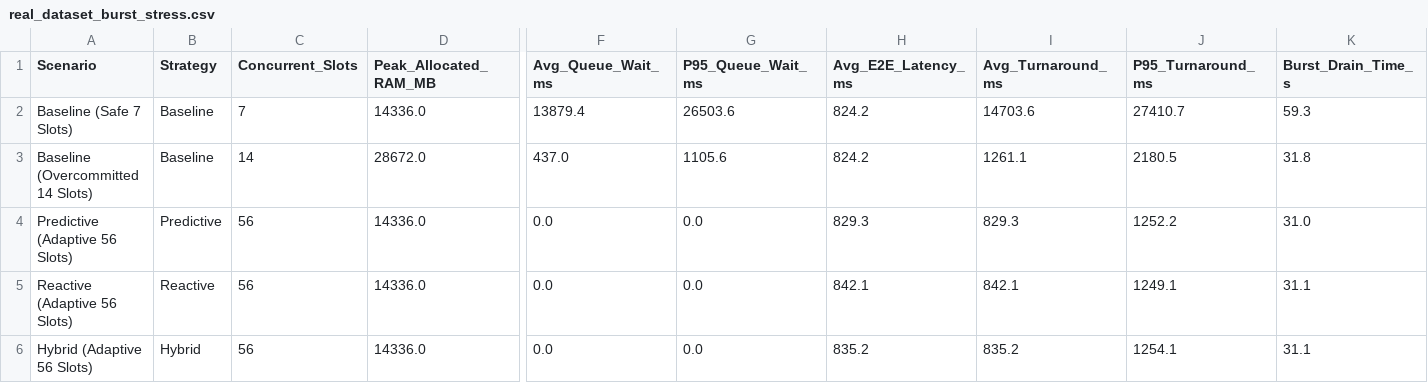
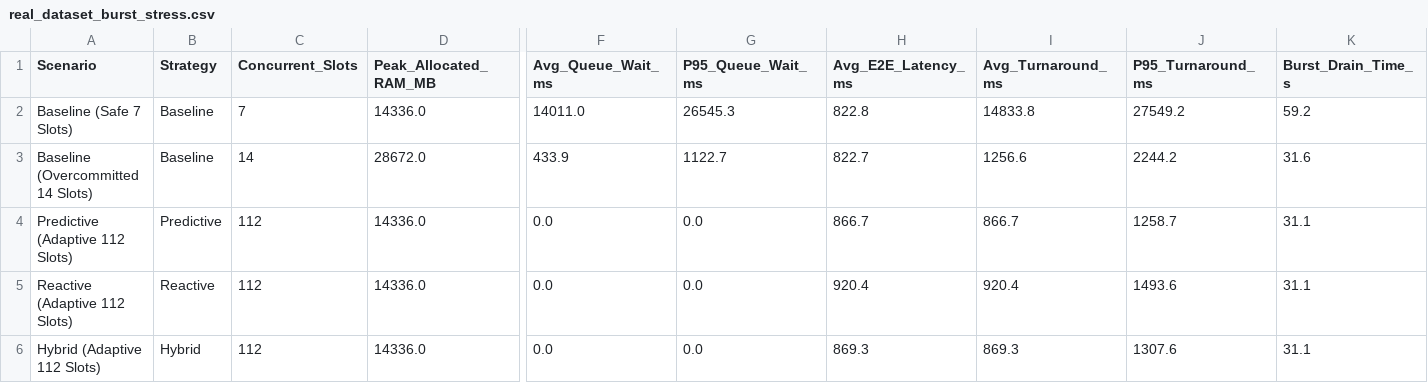
Before and after one commit to Dhanush-M-1/RAAS-OCJS-1, a CSV file: benchmarks/real_dataset_burst_stress.csv, drawn as a sheet; only a part is shown, gaps mark what is left out; the diff names each change by its address in the sheet, - before the commit and + after, or states it on an @@ line.

```diff
--- a/benchmarks/real_dataset_burst_stress.csv
+++ b/benchmarks/real_dataset_burst_stress.csv
-F2 (Avg_Queue_Wait_ms): 13879.4
+F2 (Avg_Queue_Wait_ms): 14011.0
-G2 (P95_Queue_Wait_ms): 26503.6
+G2 (P95_Queue_Wait_ms): 26545.3
-H2 (Avg_E2E_Latency_ms): 824.2
+H2 (Avg_E2E_Latency_ms): 822.8
-I2 (Avg_Turnaround_ms): 14703.6
+I2 (Avg_Turnaround_ms): 14833.8
-J2 (P95_Turnaround_ms): 27410.7
+J2 (P95_Turnaround_ms): 27549.2
-K2 (Burst_Drain_Time_s): 59.3
+K2 (Burst_Drain_Time_s): 59.2
-F3 (Avg_Queue_Wait_ms): 437.0
+F3 (Avg_Queue_Wait_ms): 433.9
-G3 (P95_Queue_Wait_ms): 1105.6
+G3 (P95_Queue_Wait_ms): 1122.7
-H3 (Avg_E2E_Latency_ms): 824.2
+H3 (Avg_E2E_Latency_ms): 822.7
-I3 (Avg_Turnaround_ms): 1261.1
+I3 (Avg_Turnaround_ms): 1256.6
-J3 (P95_Turnaround_ms): 2180.5
+J3 (P95_Turnaround_ms): 2244.2
-K3 (Burst_Drain_Time_s): 31.8
+K3 (Burst_Drain_Time_s): 31.6
-A4 (Scenario): Predictive (Adaptive 56 Slots)
+A4 (Scenario): Predictive (Adaptive 112 Slots)
-C4:C6 (Concurrent_Slots): 56
+C4:C6 (Concurrent_Slots): 112
-H4 (Avg_E2E_Latency_ms): 829.3
+H4 (Avg_E2E_Latency_ms): 866.7
-I4 (Avg_Turnaround_ms): 829.3
+I4 (Avg_Turnaround_ms): 866.7
-J4 (P95_Turnaround_ms): 1252.2
+J4 (P95_Turnaround_ms): 1258.7
-K4 (Burst_Drain_Time_s): 31.0
+K4 (Burst_Drain_Time_s): 31.1
-A5 (Scenario): Reactive (Adaptive 56 Slots)
+A5 (Scenario): Reactive (Adaptive 112 Slots)
-H5 (Avg_E2E_Latency_ms): 842.1
+H5 (Avg_E2E_Latency_ms): 920.4
-I5 (Avg_Turnaround_ms): 842.1
+I5 (Avg_Turnaround_ms): 920.4
-J5 (P95_Turnaround_ms): 1249.1
+J5 (P95_Turnaround_ms): 1493.6
-A6 (Scenario): Hybrid (Adaptive 56 Slots)
+A6 (Scenario): Hybrid (Adaptive 112 Slots)
-H6 (Avg_E2E_Latency_ms): 835.2
+H6 (Avg_E2E_Latency_ms): 869.3
-I6 (Avg_Turnaround_ms): 835.2
+I6 (Avg_Turnaround_ms): 869.3
-J6 (P95_Turnaround_ms): 1254.1
+J6 (P95_Turnaround_ms): 1307.6
```
Also changed, not shown: benchmarks/real_dataset_cloud_projection.csv, benchmarks/real_dataset_empirical_runs.csv, 9 other files.
